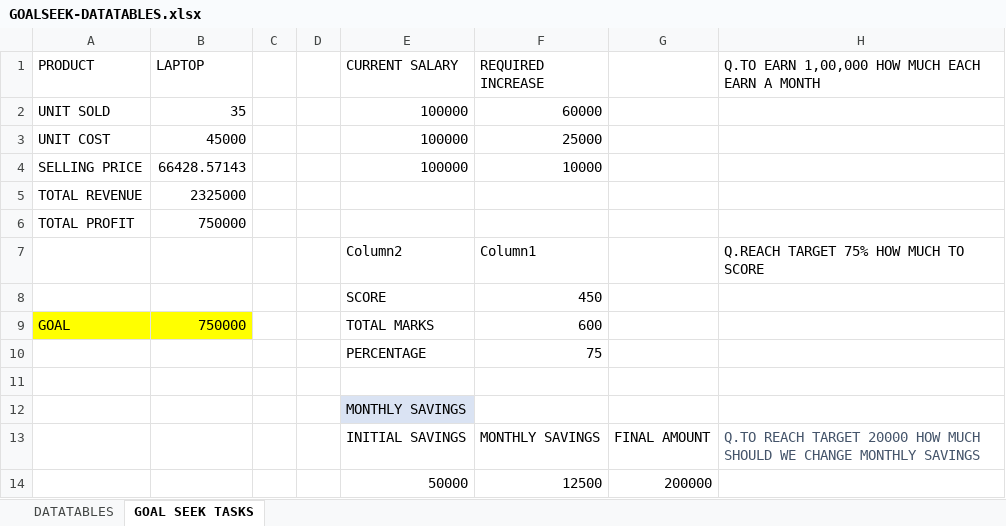
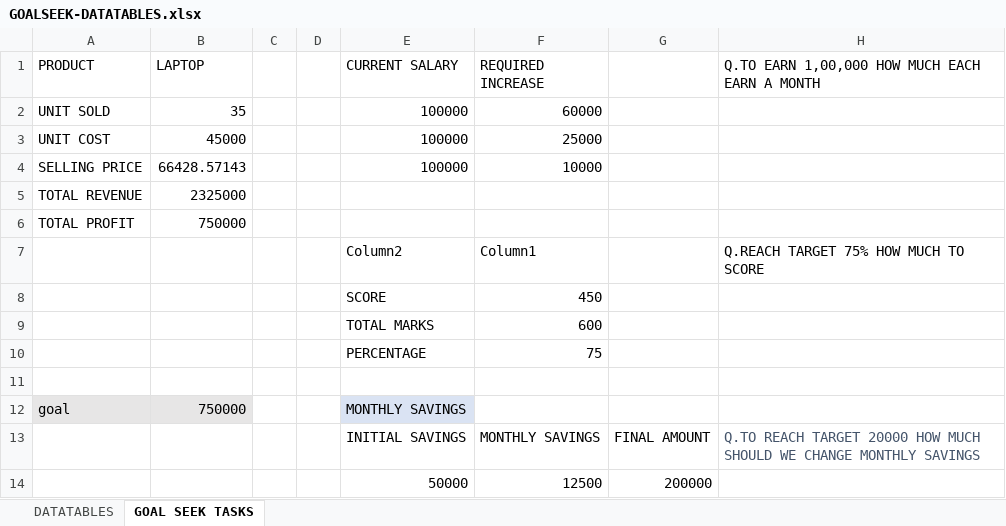
Before and after one commit to ansifmohammad3-cpu/EXCEL-MATHEMATICAL-FUNCTION, an Excel workbook: GOALSEEK-DATATABLES.xlsx, sheet GOAL SEEK TASKS, drawn as a sheet; values as stored, in another font and other column widths than the file's, no borders; table styles not drawn; removed rows and columns are numbered as before the commit, all else as after; the diff names each change by its address in the sheet, - before the commit and + after, or states it on an @@ line.

```diff
--- a/GOALSEEK-DATATABLES.xlsx (sheet GOAL SEEK TASKS)
+++ b/GOALSEEK-DATATABLES.xlsx (sheet GOAL SEEK TASKS)
-A9 (PRODUCT): GOAL
+A9 (PRODUCT): (empty)
-A9:B9 fill: #FFFF00
+A9:B9 fill: none
-B9 (LAPTOP): 750000
+B9 (LAPTOP): (empty)
-row 12:  |  |  |  | MONTHLY SAVINGS
+row 12: goal | 750000 |  |  | MONTHLY SAVINGS
```
Also changed, not shown: sheet DATATABLES.
